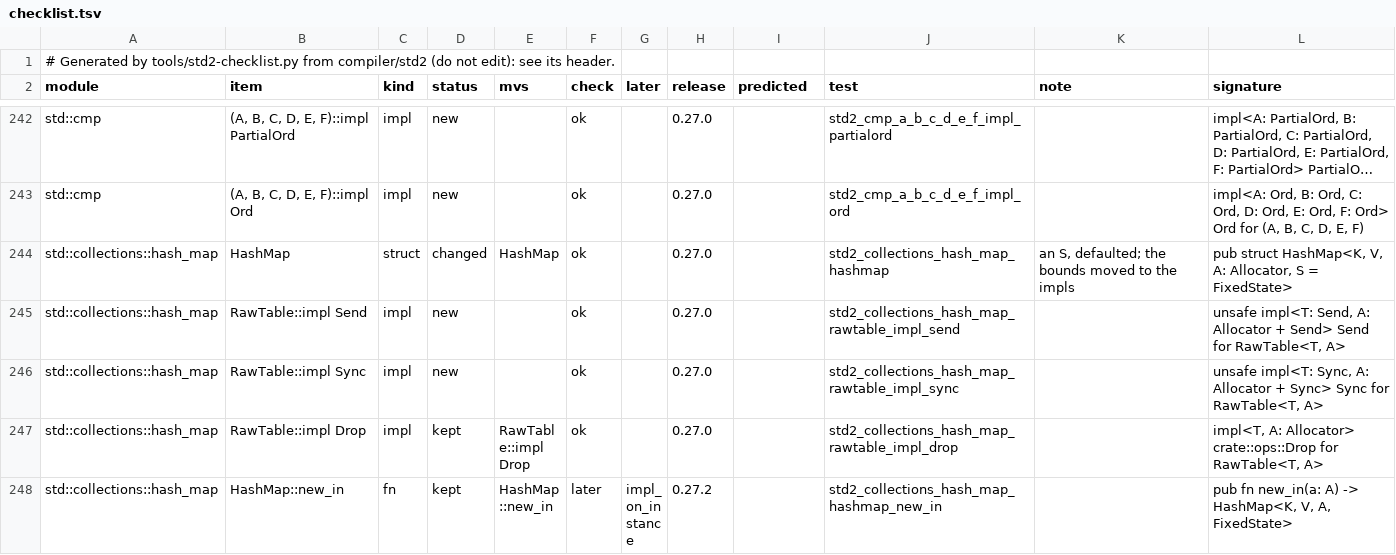
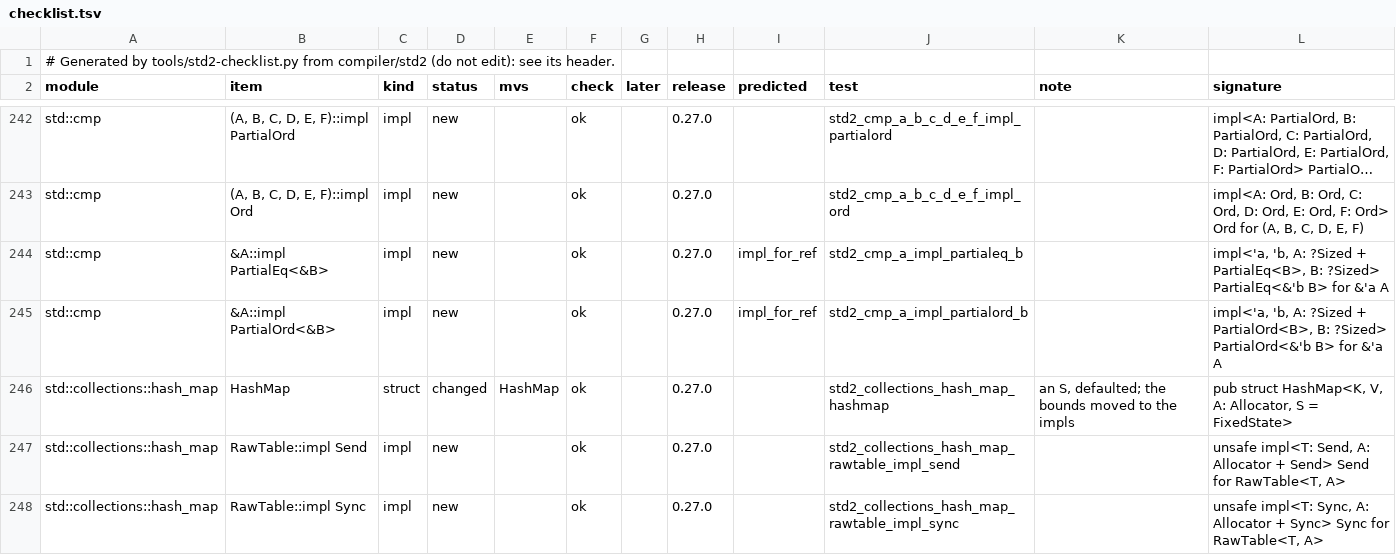
Before and after one commit to magniff/vole, a TSV file: compiler/std2/checklist.tsv, drawn as a sheet; only a part is shown, gaps mark what is left out; the shorter side is filled out with more unchanged rows; long unchanged cells end in …; the diff names each change by its address in the sheet, - before the commit and + after, or states it on an @@ line.

Commit message:
std2: PartialEq<&B> for &A and PartialOrd<&B> for &A, as Rust's
References compare as what they point to, so an iterator of references'
eq, ne and is_sorted meet their bounds (with the front's Z9.1a, a
slice's own impl wins over these). 4 flips: those three and `{:-}`'s
sign_minus, which the front's lowering now sets.

```diff
--- a/compiler/std2/checklist.tsv
+++ b/compiler/std2/checklist.tsv
+row 244: std::cmp | &A::impl PartialEq<&B> | impl | new |  | ok |  | 0.27.0 | impl_for_ref | std2_cmp_a_impl_partialeq_b |  | impl<'a, 'b, A: ?Sized + PartialEq<B>, B: ?Sized> PartialEq<&'b B> for &'a A
+row 245: std::cmp | &A::impl PartialOrd<&B> | impl | new |  | ok |  | 0.27.0 | impl_for_ref | std2_cmp_a_impl_partialord_b |  | impl<'a, 'b, A: ?Sized + PartialOrd<B>, B: ?Sized> PartialOrd<&'b B> for &'a A
```
Also changed, not shown: 6 other files.
